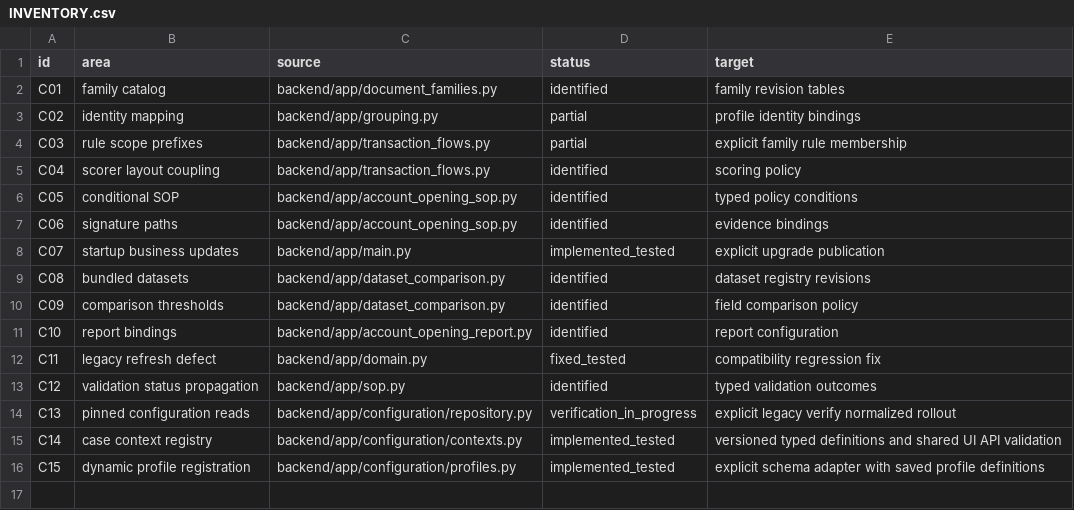
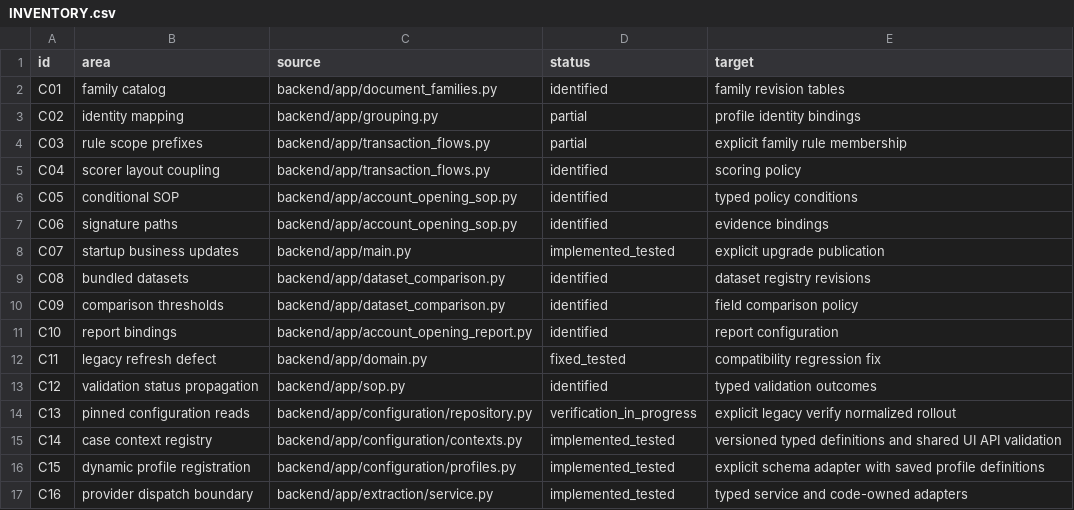
Before and after one commit to t91jauhari/doc_intel, a CSV file: docs/refactor/INVENTORY.csv, drawn as a sheet; the diff names each change by its address in the sheet, - before the commit and + after, or states it on an @@ line.

Commit message:
Introduce typed extraction service and explicit provider adapters

```diff
--- a/docs/refactor/INVENTORY.csv
+++ b/docs/refactor/INVENTORY.csv
+row 17: C16 | provider dispatch boundary | backend/app/extraction/service.py | implemented_tested | typed service and code-owned adapters
```
Also changed, not shown: 14 other files.
